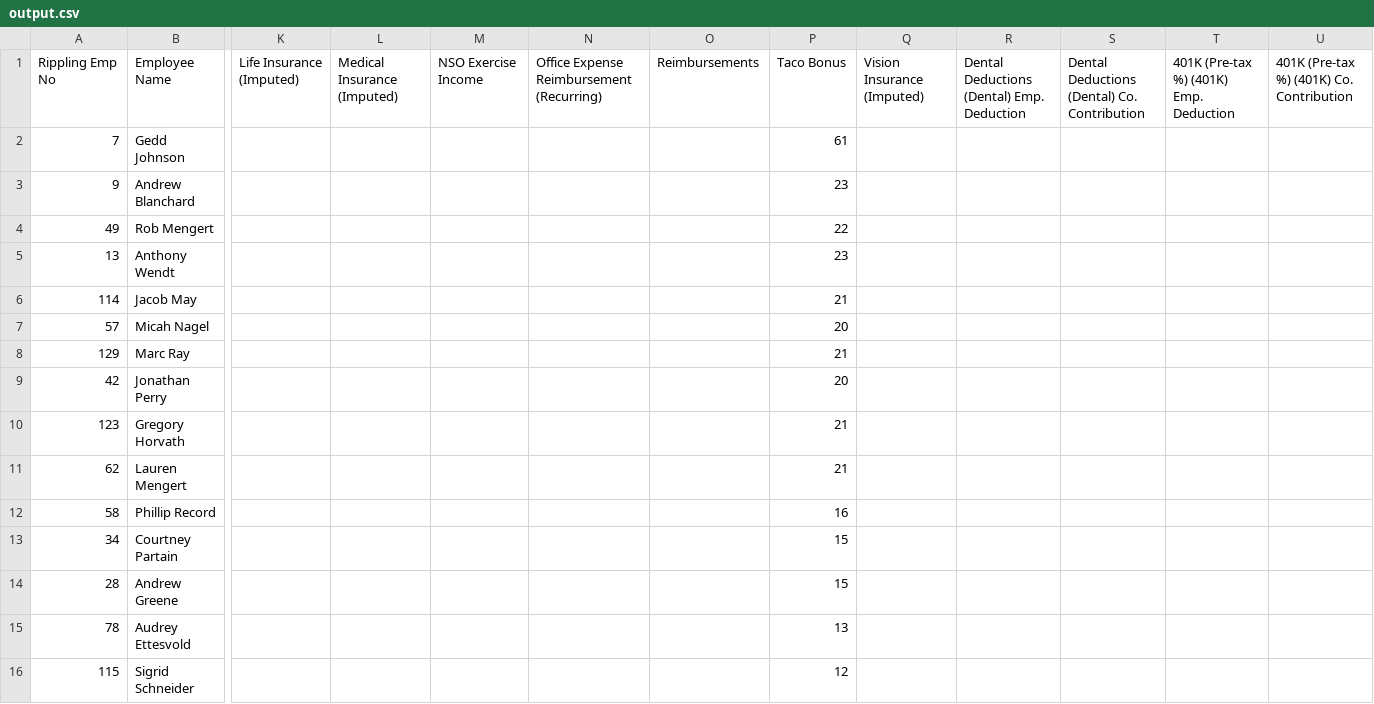
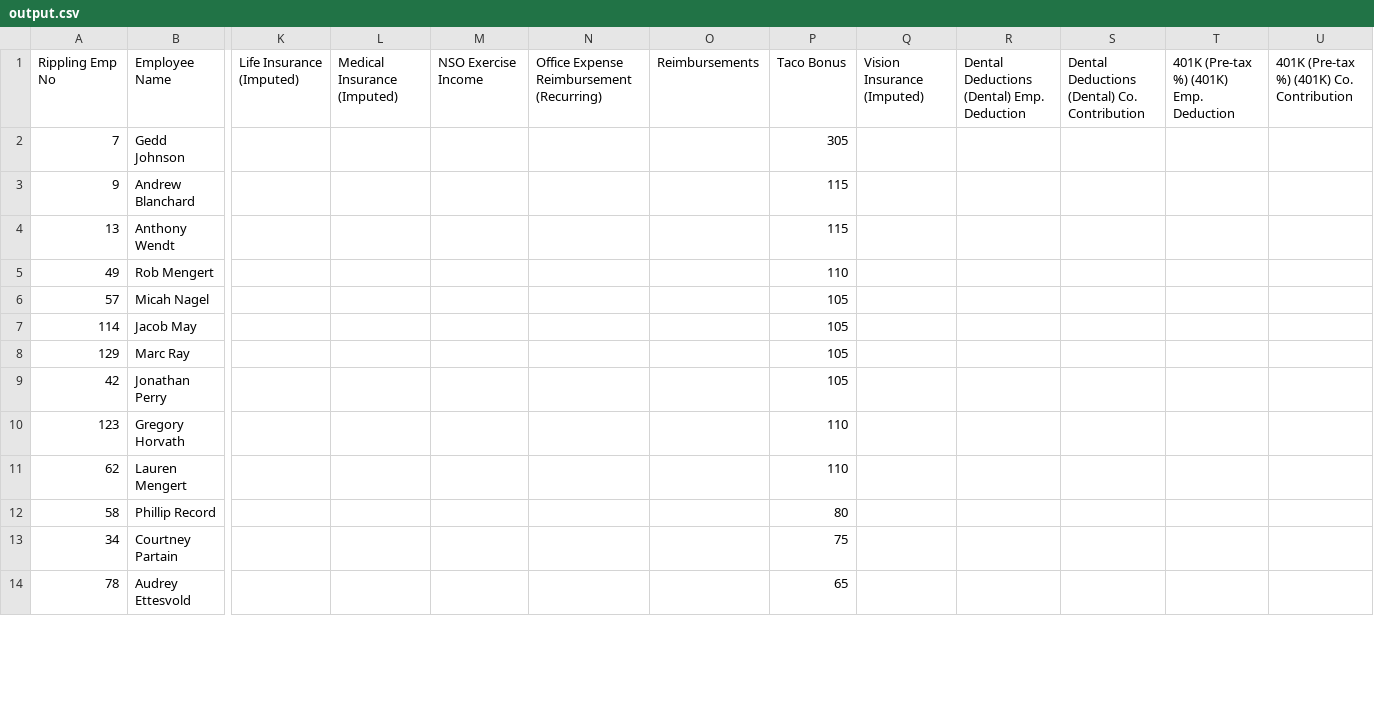
Before and after one commit to cmwylie19/cashcorns-poc, a CSV file: cashcorns-backend/output.csv, drawn as a sheet; only a part is shown, gaps mark what is left out; removed rows and columns are numbered as before the commit, all else as after; rows hold the shown columns only; the diff covers the shown part only; the diff names each change by its address in the sheet, - before the commit and + after, or states it on an @@ line.

```diff
--- a/cashcorns-backend/output.csv
+++ b/cashcorns-backend/output.csv
-P2: 61
+P2: 305
-P3: 23
+P3: 115
-row 4: 49 | Rob Mengert |  |  |  |  |  | 22
-P4: 23
+P4: 115
-row 6: 114 | Jacob May |  |  |  |  |  | 21
+row 5: 49 | Rob Mengert |  |  |  |  |  | 110
-P6: 20
+P6: 105
+row 7: 114 | Jacob May |  |  |  |  |  | 105
-P8: 21
+P8: 105
-P9: 20
+P9: 105
-P10:P11: 21
+P10:P11: 110
-P12: 16
+P12: 80
-P13: 15
+P13: 75
-row 14: 28 | Andrew Greene |  |  |  |  |  | 15
-P14: 13
+P14: 65
-row 16: 115 | Sigrid Schneider |  |  |  |  |  | 12
```
Also changed, not shown: 7 added rows, 5 removed rows and 16 edited cells elsewhere in this file, 1 other file.
